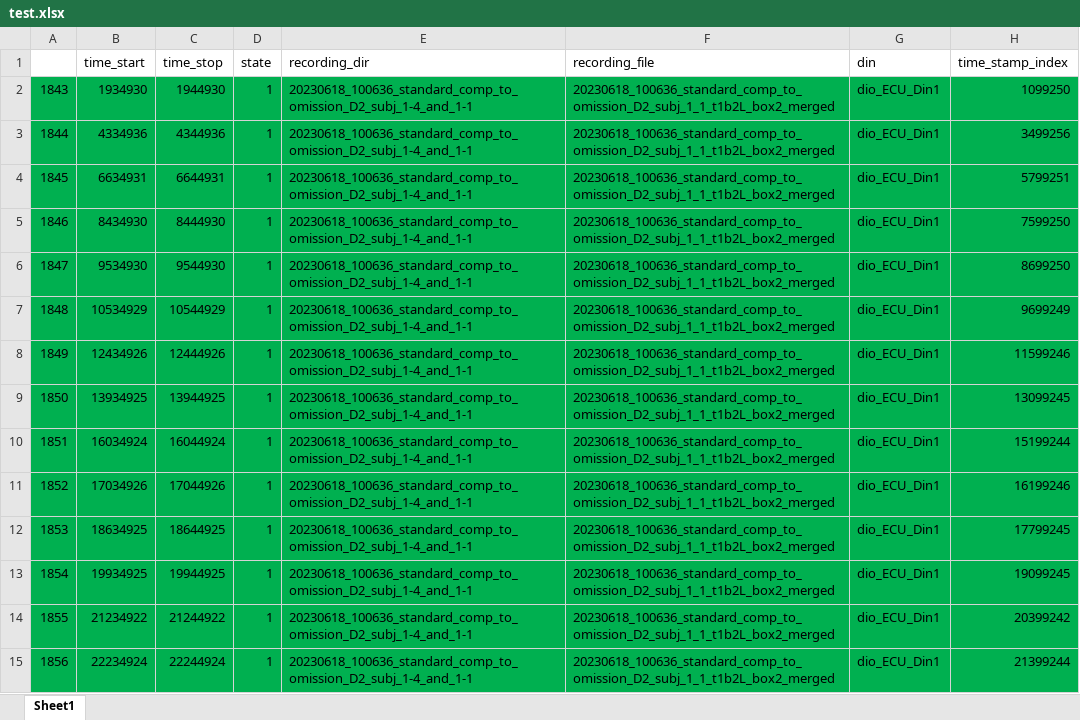
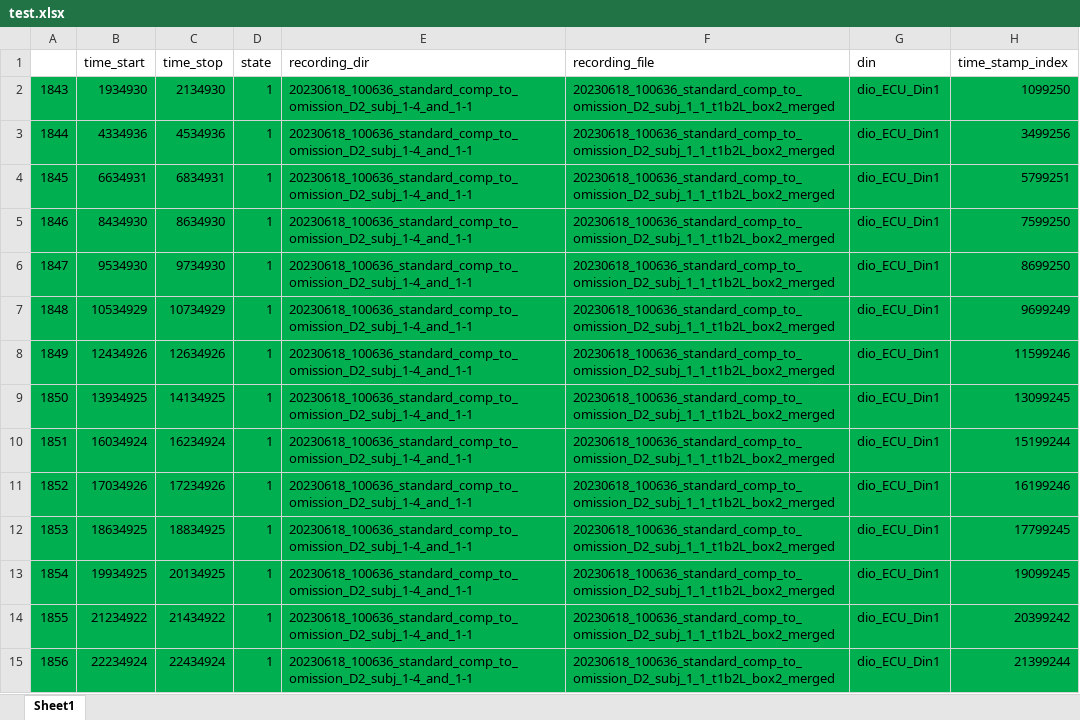
Before and after one commit to padillacoreanolab/diff_fam_social_memory_ephys, an Excel workbook: test.xlsx, sheet Sheet1, drawn as a sheet; only a part is shown; values as stored, in another font and other column widths than the file's, no borders; the diff covers the shown part only; the diff names each change by its address in the sheet, - before the commit and + after, or states it on an @@ line.

```diff
--- a/test.xlsx (sheet Sheet1)
+++ b/test.xlsx (sheet Sheet1)
-C2 (time_stop): 1944930
+C2 (time_stop): 2134930
-C3 (time_stop): 4344936
+C3 (time_stop): 4534936
-C4 (time_stop): 6644931
+C4 (time_stop): 6834931
-C5 (time_stop): 8444930
+C5 (time_stop): 8634930
-C6 (time_stop): 9544930
+C6 (time_stop): 9734930
-C7 (time_stop): 10544929
+C7 (time_stop): 10734929
-C8 (time_stop): 12444926
+C8 (time_stop): 12634926
-C9 (time_stop): 13944925
+C9 (time_stop): 14134925
-C10 (time_stop): 16044924
+C10 (time_stop): 16234924
-C11 (time_stop): 17044926
+C11 (time_stop): 17234926
-C12 (time_stop): 18644925
+C12 (time_stop): 18834925
-C13 (time_stop): 19944925
+C13 (time_stop): 20134925
-C14 (time_stop): 21244922
+C14 (time_stop): 21434922
-C15 (time_stop): 22244924
+C15 (time_stop): 22434924
```
Also changed, not shown: 24 edited cells elsewhere in this sheet, 2 other files.
